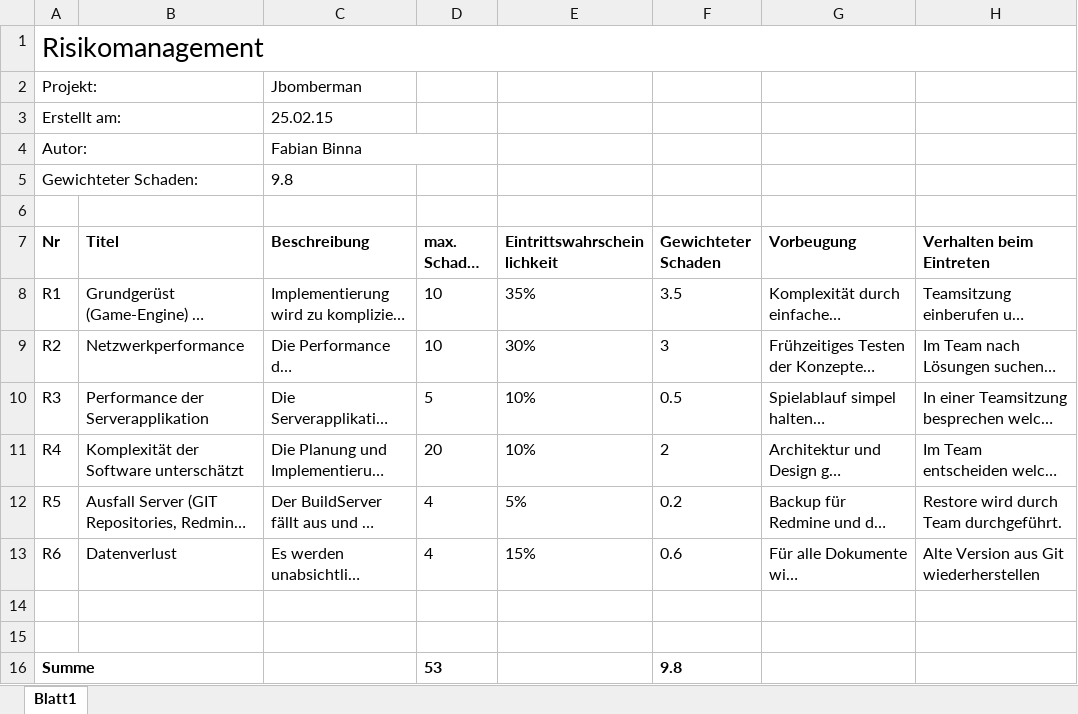
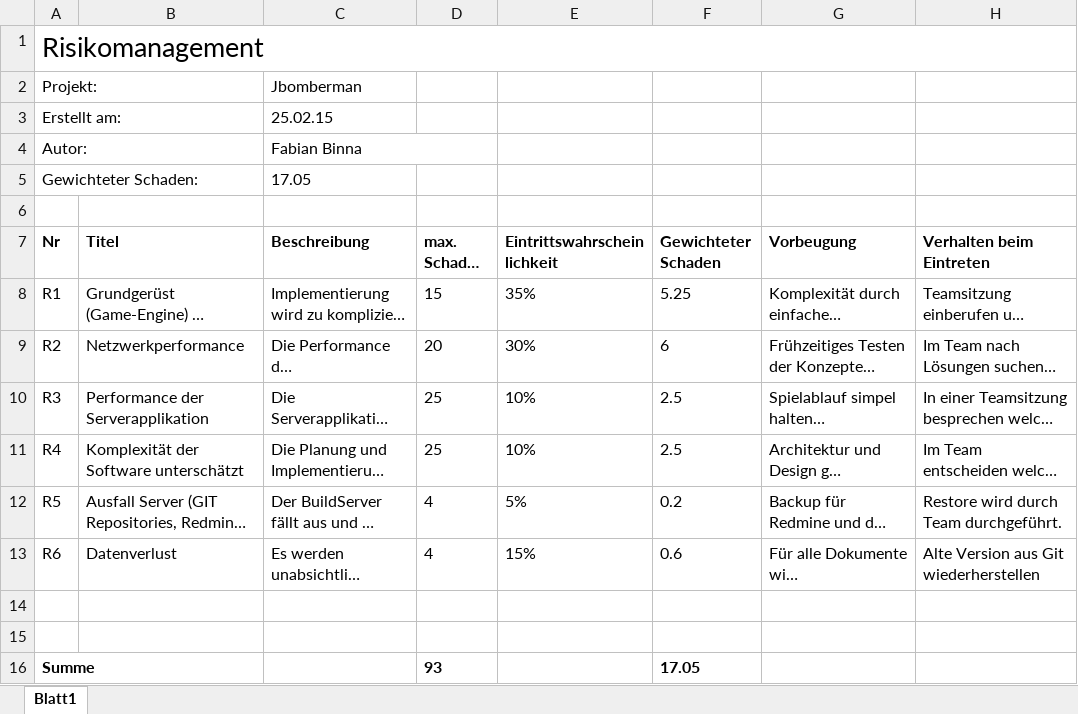
Before and after one commit to HSR-SE2Proj/JBomberman-Doku, an Excel workbook: 02_Projektplan/TechnischeRisiken-JBomberman.xlsx, sheet Blatt1, drawn as a sheet; long unchanged cells end in …; values as stored, in another font and other column widths than the file's, no borders; the diff names each change by its address in the sheet, - before the commit and + after, or states it on an @@ line.

Commit message:
TechnischeRisiken angepasst

```diff
--- a/02_Projektplan/TechnischeRisiken-JBomberman.xlsx (sheet Blatt1)
+++ b/02_Projektplan/TechnischeRisiken-JBomberman.xlsx (sheet Blatt1)
-C5 (Beschreibung): 9.8
+C5 (Beschreibung): 17.05
-D8 (max. Schaden [h]): 10
+D8 (max. Schaden [h]): 15
-F8 (Gewichteter Schaden): 3.5
+F8 (Gewichteter Schaden): 5.25
-D9 (max. Schaden [h]): 10
+D9 (max. Schaden [h]): 20
-F9 (Gewichteter Schaden): 3
+F9 (Gewichteter Schaden): 6
-D10 (max. Schaden [h]): 5
+D10 (max. Schaden [h]): 25
-F10 (Gewichteter Schaden): 0.5
+F10 (Gewichteter Schaden): 2.5
-D11 (max. Schaden [h]): 20
+D11 (max. Schaden [h]): 25
-F11 (Gewichteter Schaden): 2
+F11 (Gewichteter Schaden): 2.5
-D16 (max. Schaden [h]): 53
+D16 (max. Schaden [h]): 93
-F16 (Gewichteter Schaden): 9.8
+F16 (Gewichteter Schaden): 17.05
```
Also changed, not shown: 1 other file.
